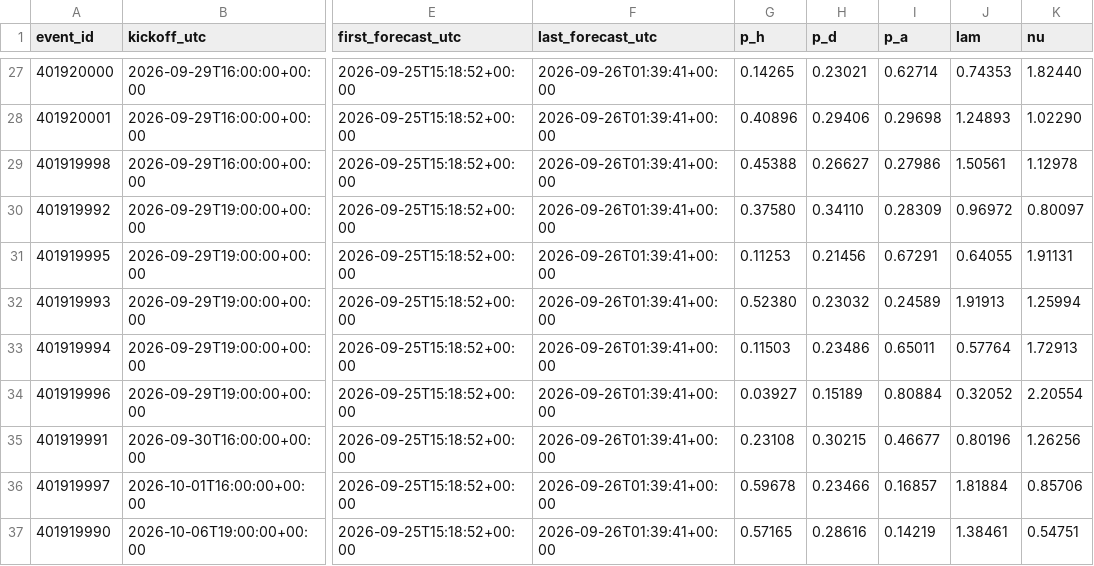
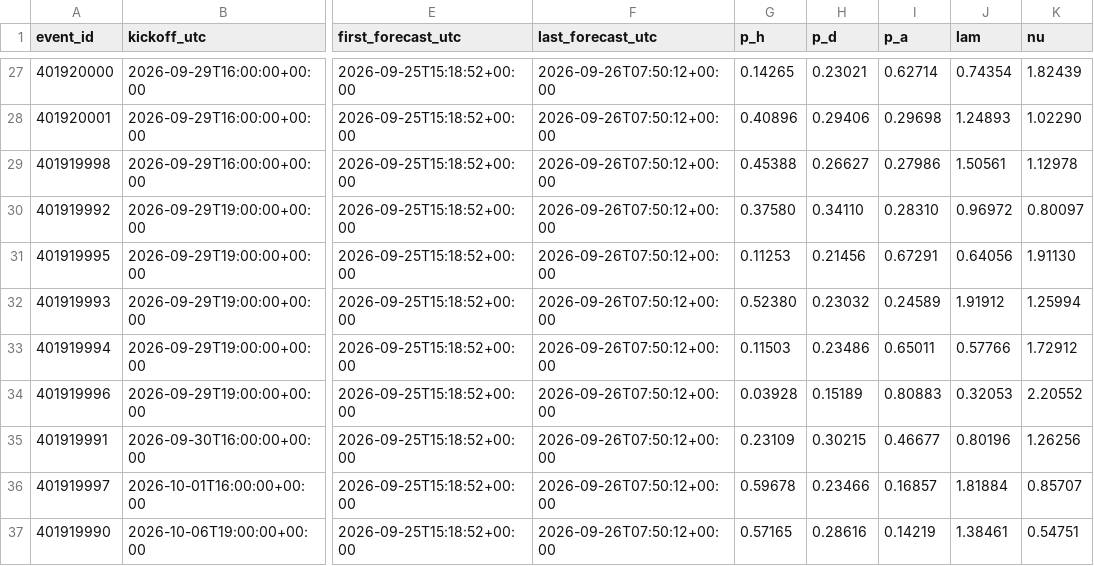
Before and after one commit to mahmedken/betting-analytics, a CSV file: data/ledger/afcon_predictions.csv, drawn as a sheet; only a part is shown, gaps mark what is left out; the diff covers the shown part only; the diff names each change by its address in the sheet, - before the commit and + after, or states it on an @@ line.

```diff
--- a/data/ledger/afcon_predictions.csv
+++ b/data/ledger/afcon_predictions.csv
-F27:F37 (last_forecast_utc): 2026-09-26T01:39:41+00:00
+F27:F37 (last_forecast_utc): 2026-09-26T07:50:12+00:00
-J27 (lam): 0.74353
+J27 (lam): 0.74354
-K27 (nu): 1.82440
+K27 (nu): 1.82439
-I30 (p_a): 0.28309
+I30 (p_a): 0.28310
-J31 (lam): 0.64055
+J31 (lam): 0.64056
-K31 (nu): 1.91131
+K31 (nu): 1.91130
-J32 (lam): 1.91913
+J32 (lam): 1.91912
-J33 (lam): 0.57764
+J33 (lam): 0.57766
-K33 (nu): 1.72913
+K33 (nu): 1.72912
-G34 (p_h): 0.03927
+G34 (p_h): 0.03928
-I34 (p_a): 0.80884
+I34 (p_a): 0.80883
-J34 (lam): 0.32052
+J34 (lam): 0.32053
-K34 (nu): 2.20554
+K34 (nu): 2.20552
-G35 (p_h): 0.23108
+G35 (p_h): 0.23109
-K36 (nu): 0.85706
+K36 (nu): 0.85707
```
Also changed, not shown: 45 edited cells elsewhere in this file, data/ledger/predictions.csv, 9 other files.
